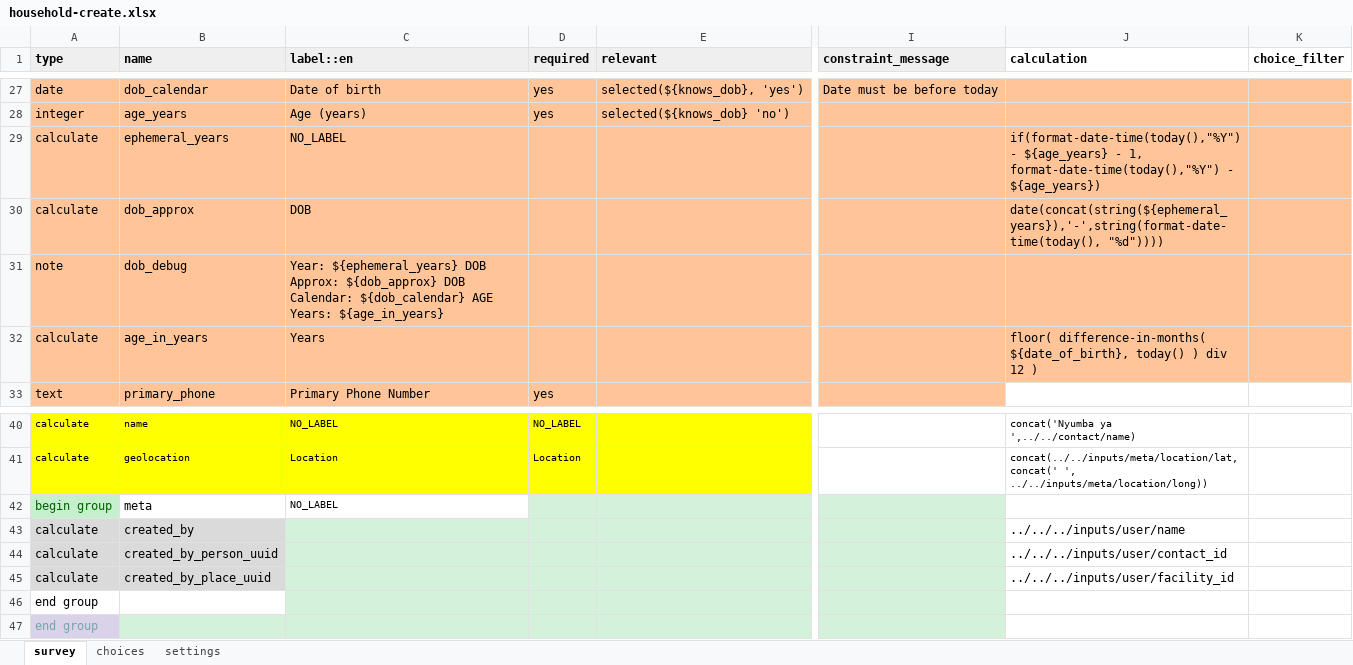
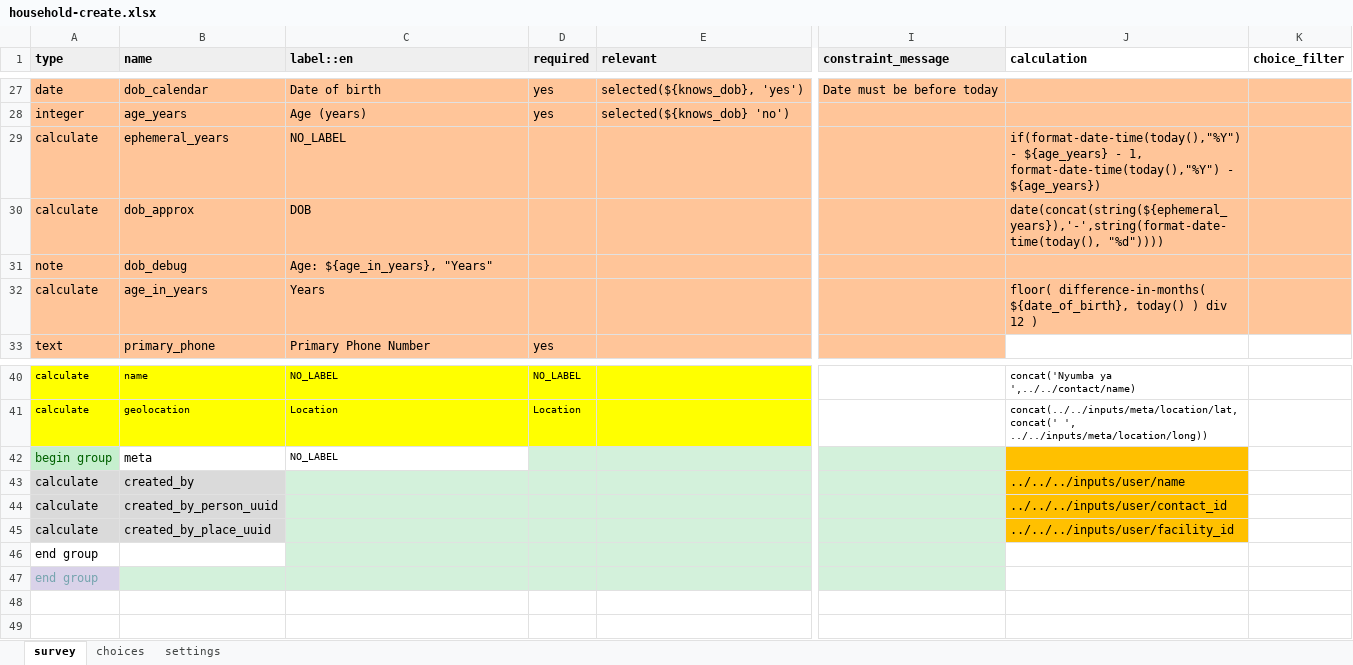
Before and after one commit to oyierp/community-testing-config-test, an Excel workbook: forms/contact/household-create.xlsx, sheet survey, drawn as a sheet; only a part is shown, gaps mark what is left out; values as stored, in another font and other column widths than the file's, no borders; conditional formats not drawn; the diff names each change by its address in the sheet, - before the commit and + after, or states it on an @@ line.

Commit message:
Add files via upload

```diff
--- a/forms/contact/household-create.xlsx (sheet survey)
+++ b/forms/contact/household-create.xlsx (sheet survey)
-C31 (label::en): Year: ${ephemeral_years} DOB Approx: ${dob_approx} DOB Calendar: ${dob_calendar} AGE Years: ${age_in_years}
+C31 (label::en): Age: ${age_in_years}, "Years"
-J42:J45 fill: none
+J42:J45 fill: #FFC000
```
Also changed, not shown: sheet settings.
